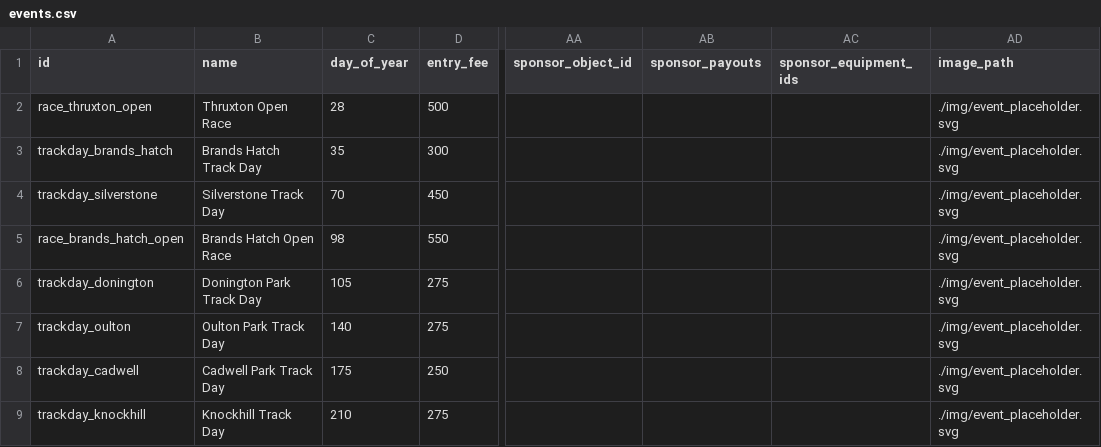
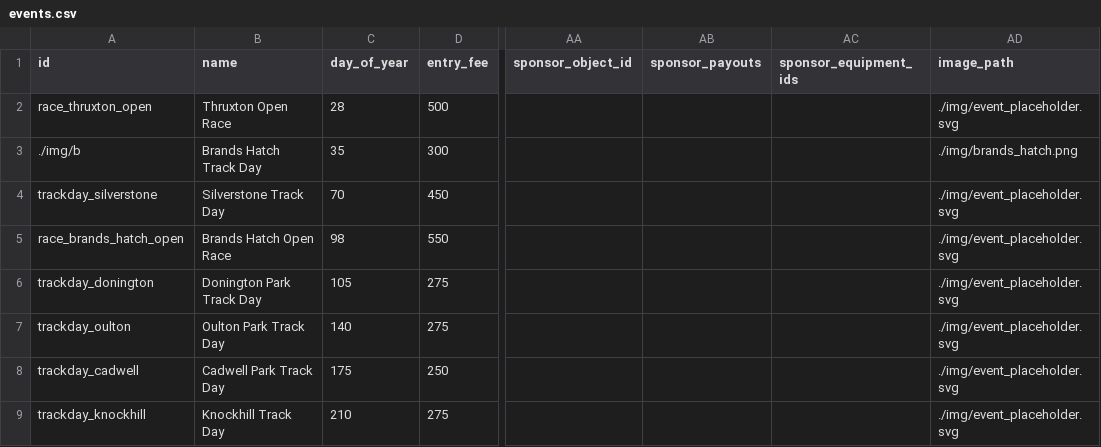
Before and after one commit to angelalonso/TTRPG-engine, a CSV file: gtr2career/events.csv, drawn as a sheet; only a part is shown, gaps mark what is left out; the diff names each change by its address in the sheet, - before the commit and + after, or states it on an @@ line.

Commit message:
added an event's image

```diff
--- a/gtr2career/events.csv
+++ b/gtr2career/events.csv
-A3 (id): trackday_brands_hatch
+A3 (id): ./img/b
-AD3 (image_path): ./img/event_placeholder.svg
+AD3 (image_path): ./img/brands_hatch.png
```
Also changed, not shown: 55 other files.
